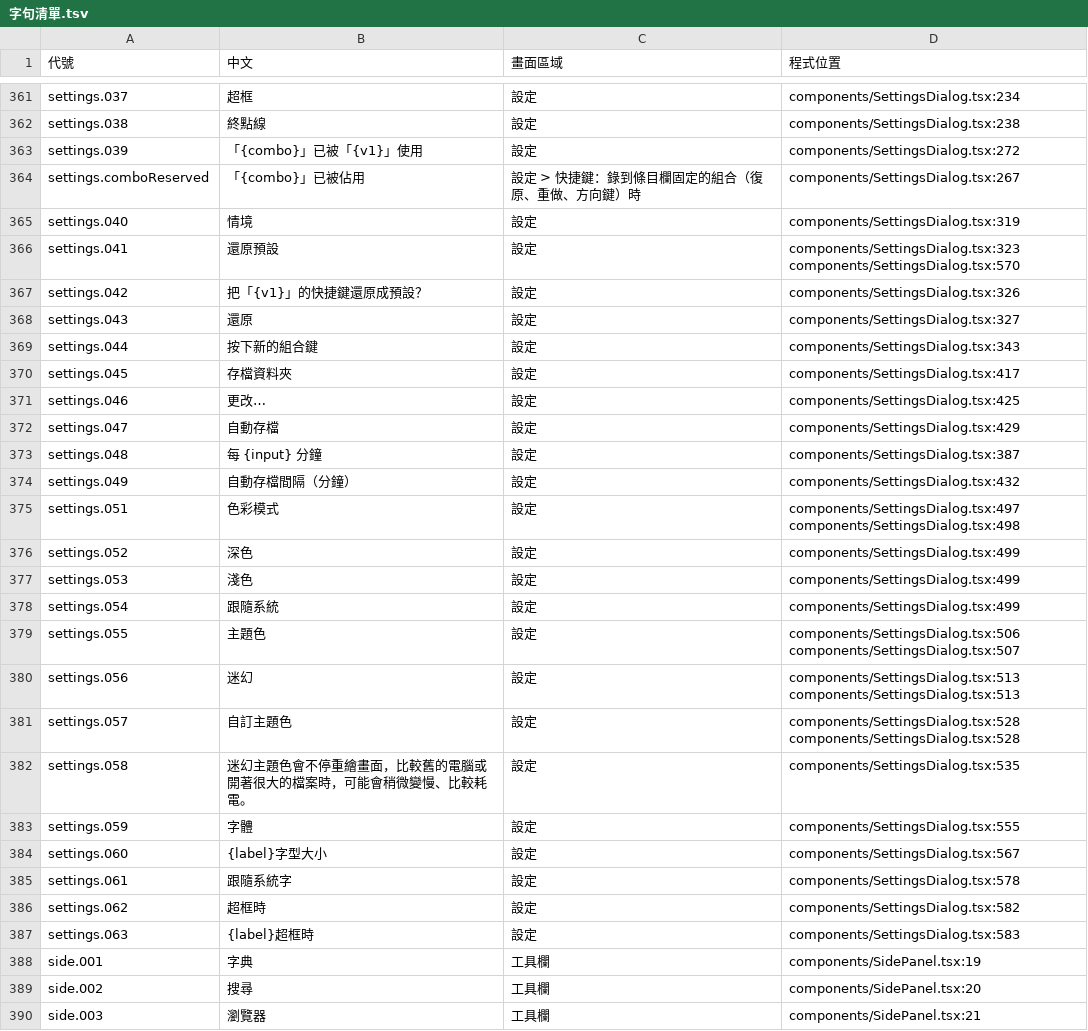
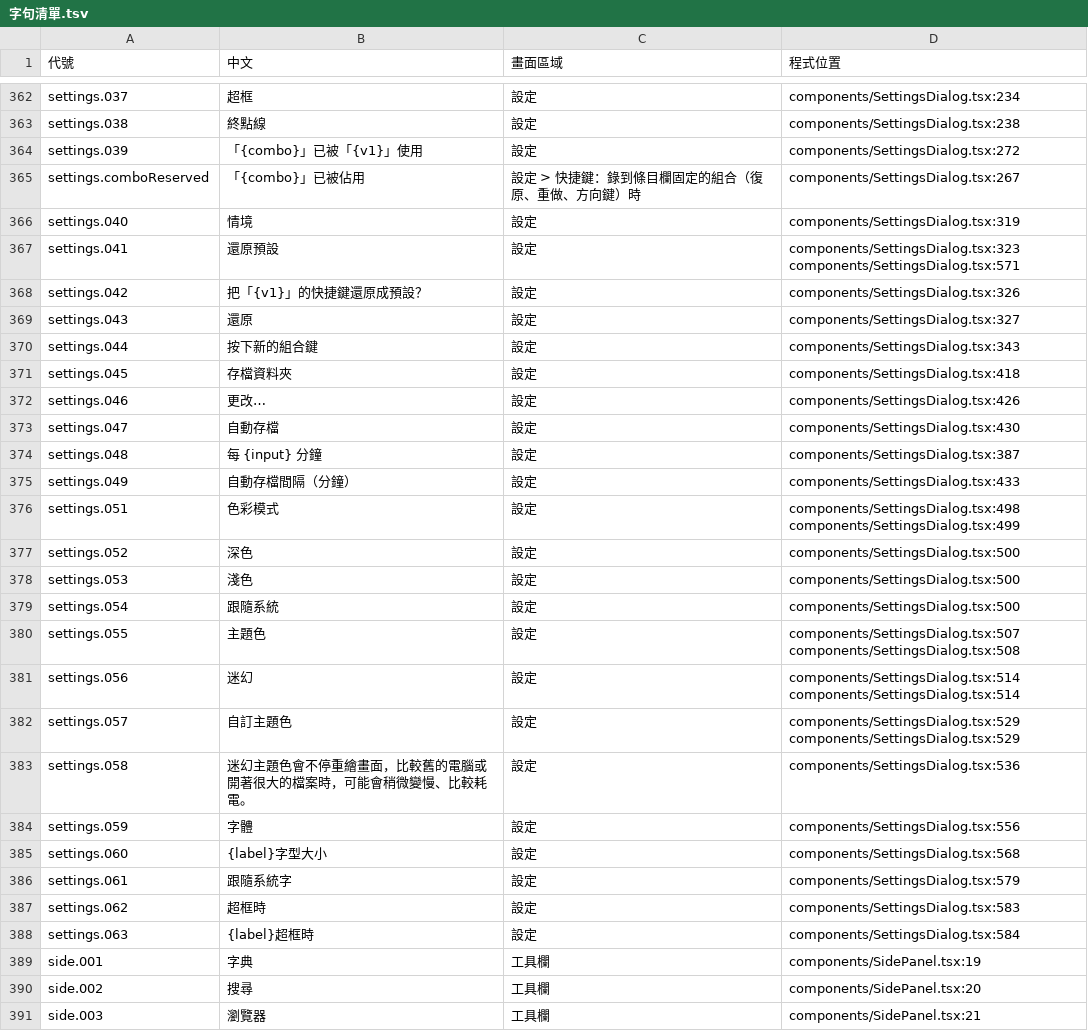
Before and after one commit to HolySheepp/Verso, a TSV file: i18n/字句清單.tsv, drawn as a sheet; only a part is shown, gaps mark what is left out; the diff covers the shown part only.

```diff
--- a/i18n/字句清單.tsv
+++ b/i18n/字句清單.tsv
@@ -365,3 +366,3 @@ settings.comboReserved	「{combo}」已被佔用	設定 > 快捷鍵：錄到條
 settings.040	情境	設定	components/SettingsDialog.tsx:319
-settings.041	還原預設	設定	components/SettingsDialog.tsx:323 components/SettingsDialog.tsx:570
+settings.041	還原預設	設定	components/SettingsDialog.tsx:323 components/SettingsDialog.tsx:571
 settings.042	把「{v1}」的快捷鍵還原成預設？	設定	components/SettingsDialog.tsx:326
@@ -369,20 +370,20 @@ settings.043	還原	設定	components/SettingsDialog.tsx:327
 settings.044	按下新的組合鍵	設定	components/SettingsDialog.tsx:343
-settings.045	存檔資料夾	設定	components/SettingsDialog.tsx:417
-settings.046	更改…	設定	components/SettingsDialog.tsx:425
-settings.047	自動存檔	設定	components/SettingsDialog.tsx:429
+settings.045	存檔資料夾	設定	components/SettingsDialog.tsx:418
+settings.046	更改…	設定	components/SettingsDialog.tsx:426
+settings.047	自動存檔	設定	components/SettingsDialog.tsx:430
 settings.048	每 {input} 分鐘	設定	components/SettingsDialog.tsx:387
-settings.049	自動存檔間隔（分鐘）	設定	components/SettingsDialog.tsx:432
-settings.051	色彩模式	設定	components/SettingsDialog.tsx:497 components/SettingsDialog.tsx:498
-settings.052	深色	設定	components/SettingsDialog.tsx:499
-settings.053	淺色	設定	components/SettingsDialog.tsx:499
-settings.054	跟隨系統	設定	components/SettingsDialog.tsx:499
-settings.055	主題色	設定	components/SettingsDialog.tsx:506 components/SettingsDialog.tsx:507
-settings.056	迷幻	設定	components/SettingsDialog.tsx:513 components/SettingsDialog.tsx:513
-settings.057	自訂主題色	設定	components/SettingsDialog.tsx:528 components/SettingsDialog.tsx:528
-settings.058	迷幻主題色會不停重繪畫面，比較舊的電腦或開著很大的檔案時，可能會稍微變慢、比較耗電。	設定	components/SettingsDialog.tsx:535
-settings.059	字體	設定	components/SettingsDialog.tsx:555
-settings.060	{label}字型大小	設定	components/SettingsDialog.tsx:567
-settings.061	跟隨系統字	設定	components/SettingsDialog.tsx:578
-settings.062	超框時	設定	components/SettingsDialog.tsx:582
-settings.063	{label}超框時	設定	components/SettingsDialog.tsx:583
+settings.049	自動存檔間隔（分鐘）	設定	components/SettingsDialog.tsx:433
+settings.051	色彩模式	設定	components/SettingsDialog.tsx:498 components/SettingsDialog.tsx:499
+settings.052	深色	設定	components/SettingsDialog.tsx:500
+settings.053	淺色	設定	components/SettingsDialog.tsx:500
+settings.054	跟隨系統	設定	components/SettingsDialog.tsx:500
+settings.055	主題色	設定	components/SettingsDialog.tsx:507 components/SettingsDialog.tsx:508
+settings.056	迷幻	設定	components/SettingsDialog.tsx:514 components/SettingsDialog.tsx:514
+settings.057	自訂主題色	設定	components/SettingsDialog.tsx:529 components/SettingsDialog.tsx:529
+settings.058	迷幻主題色會不停重繪畫面，比較舊的電腦或開著很大的檔案時，可能會稍微變慢、比較耗電。	設定	components/SettingsDialog.tsx:536
+settings.059	字體	設定	components/SettingsDialog.tsx:556
+settings.060	{label}字型大小	設定	components/SettingsDialog.tsx:568
+settings.061	跟隨系統字	設定	components/SettingsDialog.tsx:579
+settings.062	超框時	設定	components/SettingsDialog.tsx:583
+settings.063	{label}超框時	設定	components/SettingsDialog.tsx:584
 side.001	字典	工具欄	components/SidePanel.tsx:19
```
Also changed, not shown: 1 added row and 5 edited cells elsewhere in this file, 7 other files.
